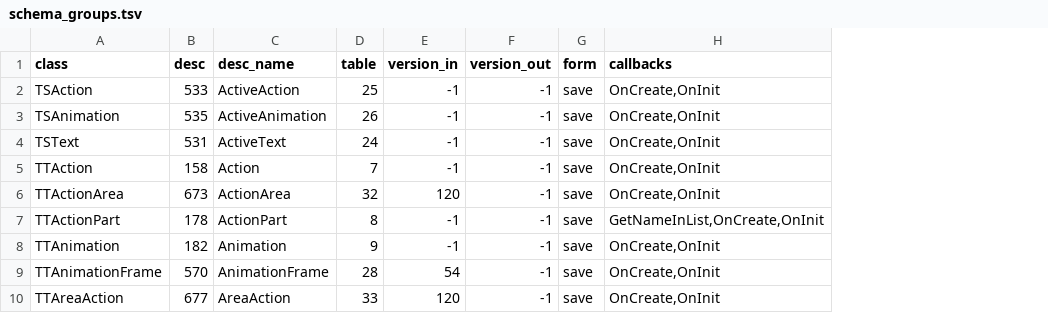
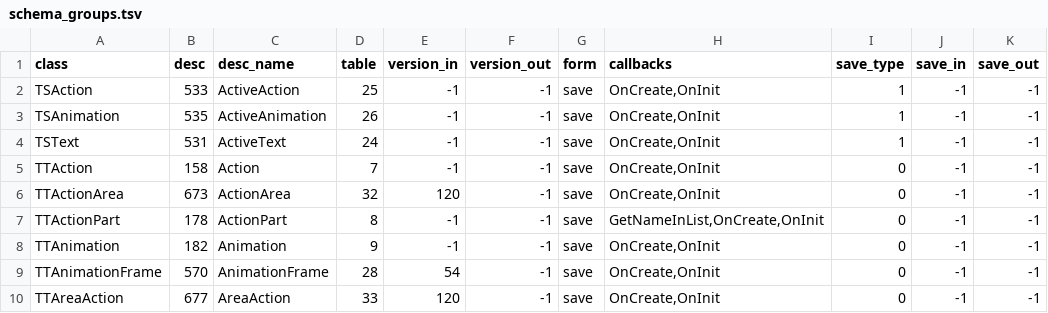
Before and after one commit to dreammaster/reverse-engineering-notes, a TSV file: manifest/schema_groups.tsv, drawn as a sheet; only a part is shown; the diff names each change by its address in the sheet, - before the commit and + after, or states it on an @@ line.

```diff
--- a/manifest/schema_groups.tsv
+++ b/manifest/schema_groups.tsv
+column I (save_type), rows 2-10: 1 | 1 | 1 | 0 | 0 | 0 | 0 | 0 | 0
+column J (save_in), rows 2-10: all -1
+column K (save_out), rows 2-10: all -1
```
Also changed, not shown: manifest/schema_fields.tsv, 12 other files.
